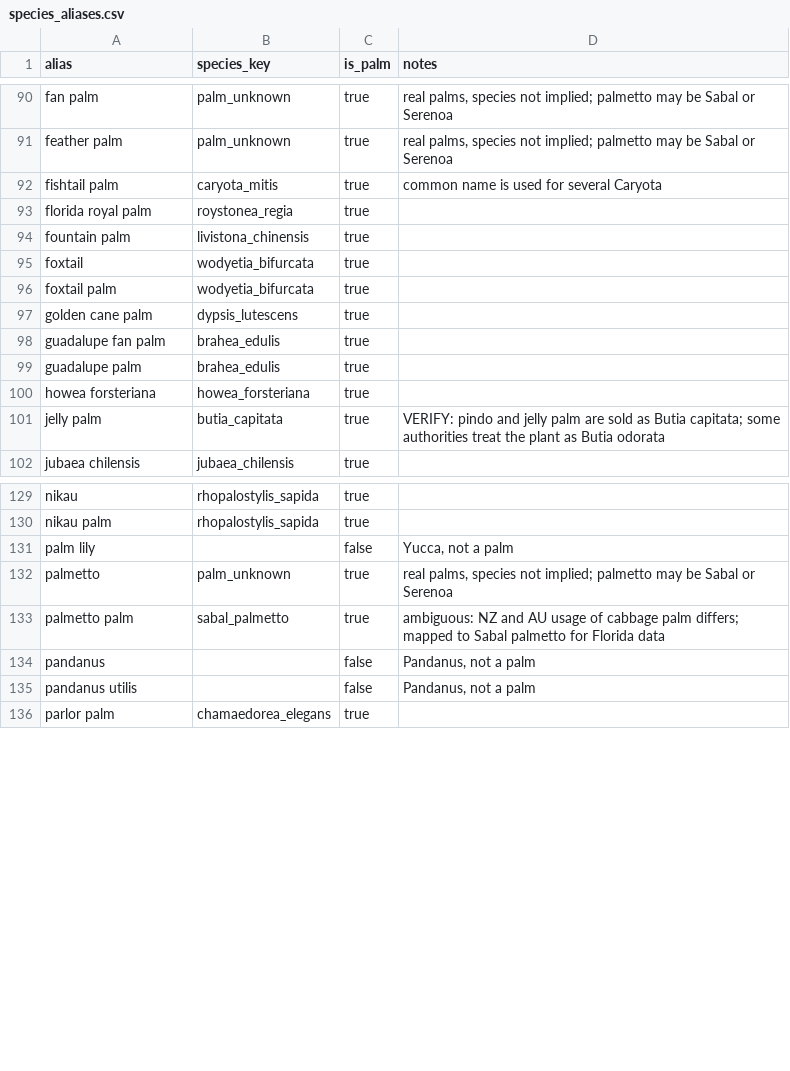
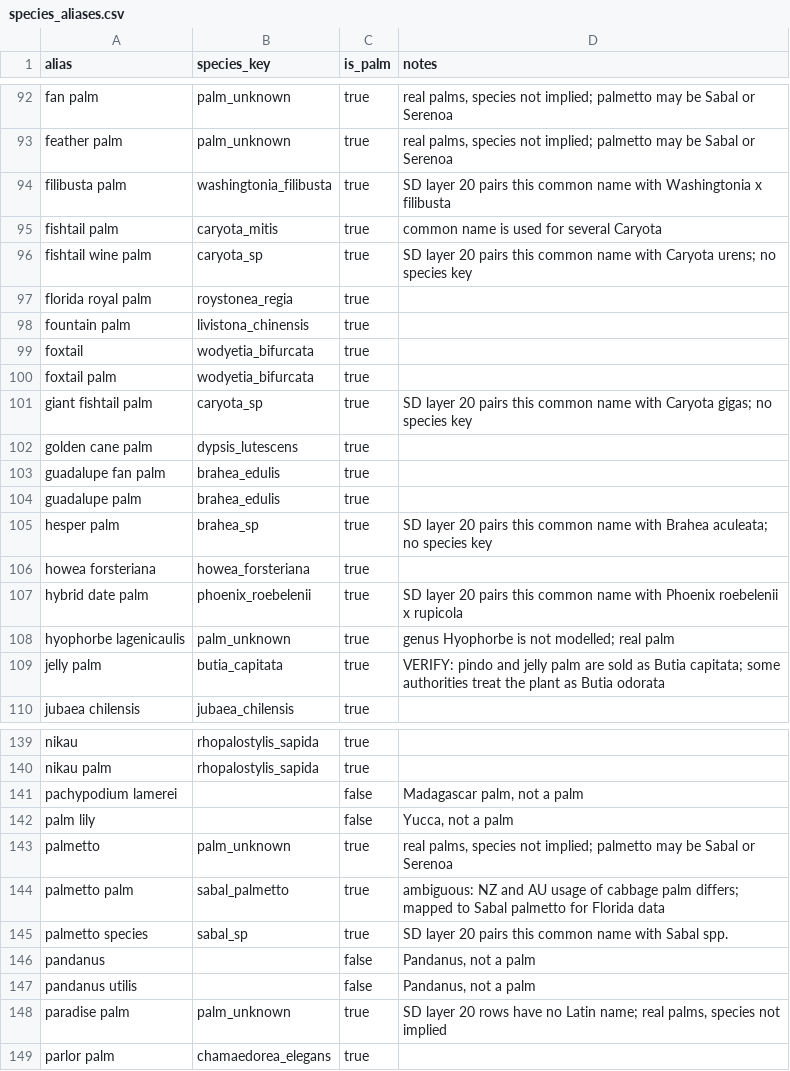
Before and after one commit to delta97/sim-palms, a CSV file: palmscan/data/species_aliases.csv, drawn as a sheet; only a part is shown, gaps mark what is left out; the diff covers the shown part only.

```diff
--- a/palmscan/data/species_aliases.csv
+++ b/palmscan/data/species_aliases.csv
@@ -91,3 +93,5 @@ fan palm,palm_unknown,true,"real palms, species not implied; palmetto may be Sab
 feather palm,palm_unknown,true,"real palms, species not implied; palmetto may be Sabal or Serenoa"
+filibusta palm,washingtonia_filibusta,true,SD layer 20 pairs this common name with Washingtonia x filibusta
 fishtail palm,caryota_mitis,true,common name is used for several Caryota
+fishtail wine palm,caryota_sp,true,SD layer 20 pairs this common name with Caryota urens; no species key
 florida royal palm,roystonea_regia,true,
@@ -96,2 +100,3 @@ foxtail,wodyetia_bifurcata,true,
 foxtail palm,wodyetia_bifurcata,true,
+giant fishtail palm,caryota_sp,true,SD layer 20 pairs this common name with Caryota gigas; no species key
 golden cane palm,dypsis_lutescens,true,
@@ -99,3 +104,6 @@ guadalupe fan palm,brahea_edulis,true,
 guadalupe palm,brahea_edulis,true,
+hesper palm,brahea_sp,true,SD layer 20 pairs this common name with Brahea aculeata; no species key
 howea forsteriana,howea_forsteriana,true,
+hybrid date palm,phoenix_roebelenii,true,SD layer 20 pairs this common name with Phoenix roebelenii x rupicola
+hyophorbe lagenicaulis,palm_unknown,true,genus Hyophorbe is not modelled; real palm
 jelly palm,butia_capitata,true,VERIFY: pindo and jelly palm are sold as Butia capitata; some authorities treat the plant as Butia odorata
@@ -130,2 +140,3 @@ nikau,rhopalostylis_sapida,true,
 nikau palm,rhopalostylis_sapida,true,
+pachypodium lamerei,,false,"Madagascar palm, not a palm"
 palm lily,,false,"Yucca, not a palm"
@@ -133,4 +144,6 @@ palmetto,palm_unknown,true,"real palms, species not implied; palmetto may be Sab
 palmetto palm,sabal_palmetto,true,ambiguous: NZ and AU usage of cabbage palm differs; mapped to Sabal palmetto for Florida data
+palmetto species,sabal_sp,true,SD layer 20 pairs this common name with Sabal spp.
 pandanus,,false,"Pandanus, not a palm"
 pandanus utilis,,false,"Pandanus, not a palm"
+paradise palm,palm_unknown,true,"SD layer 20 rows have no Latin name; real palms, species not implied"
 parlor palm,chamaedorea_elegans,true,
```
Also changed, not shown: 9 added rows elsewhere in this file, 5 other files.
